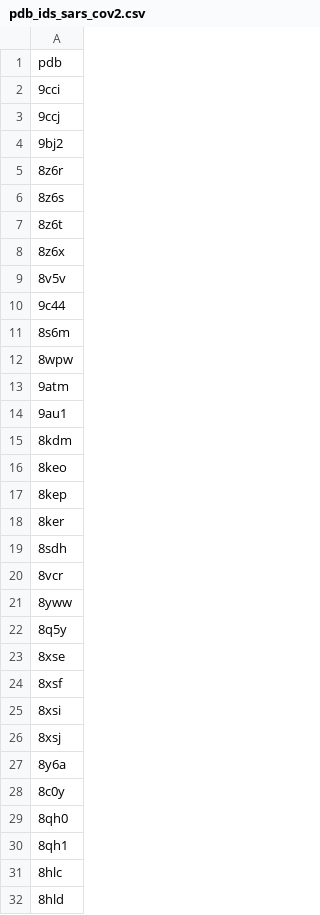
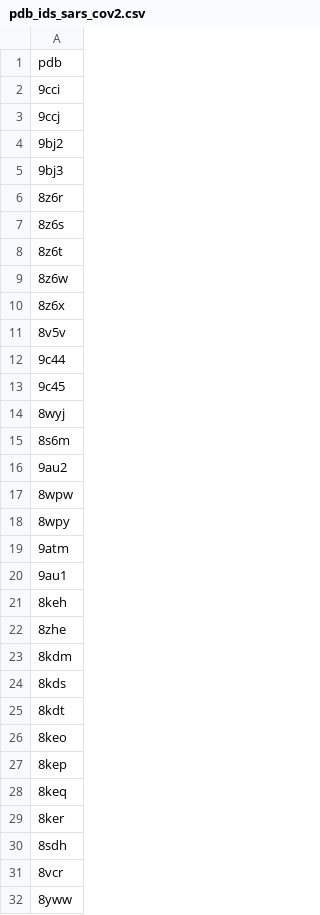
Before and after one commit to datascience-2025-group4/group04-team02, a CSV file: data cleanup/pdb_ids_sars_cov2.csv, drawn as a sheet; only a part is shown; the shorter side is filled out with more unchanged rows; the diff covers the shown part only; the diff names each change by its address in the sheet, - before the commit and + after, or states it on an @@ line.

```diff
--- a/data cleanup/pdb_ids_sars_cov2.csv
+++ b/data cleanup/pdb_ids_sars_cov2.csv
+row 5: 9bj3
+row 9: 8z6w
+row 13: 9c45
+row 14: 8wyj
+row 16: 9au2
+row 18: 8wpy
+row 21: 8keh
+row 22: 8zhe
+row 24: 8kds
+row 25: 8kdt
+row 28: 8keq
```
Also changed, not shown: 78 added rows and 5 edited cells elsewhere in this file, data cleanup/pdb_ids_homo_sapiens.csv, 3 other files.
